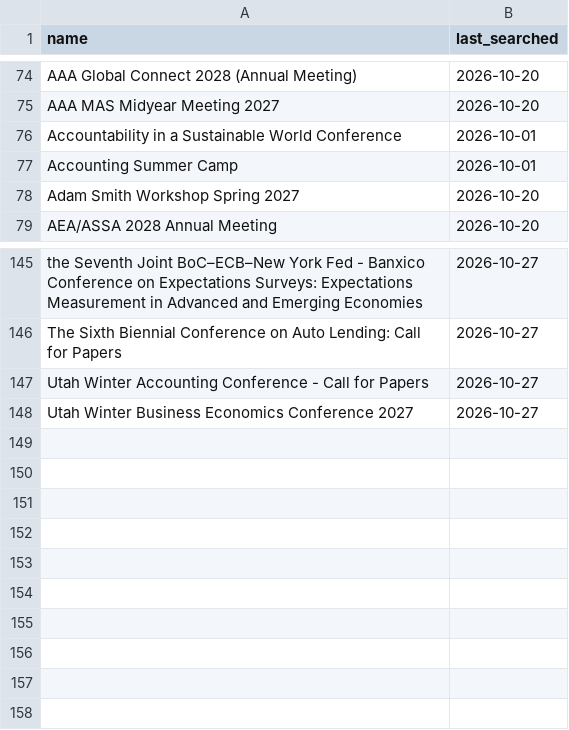
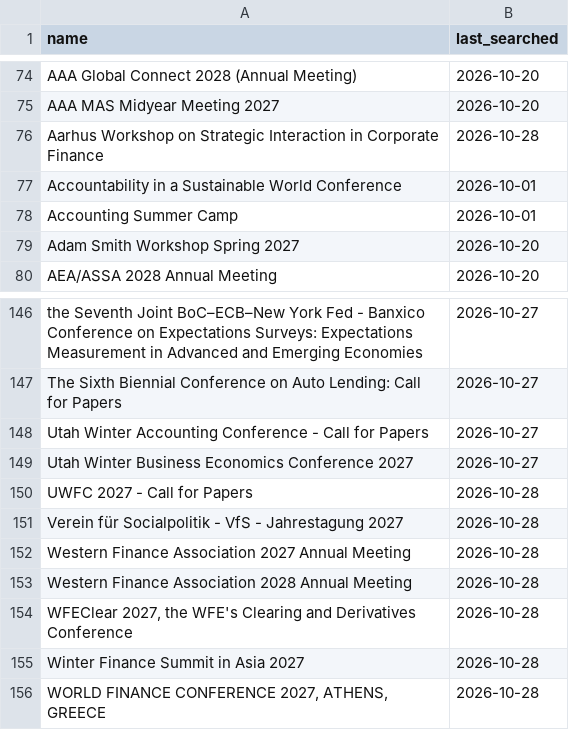
Before and after one commit to theaccountant-ab/Conference-Tracker, a CSV file: search_state.csv, drawn as a sheet; only a part is shown, gaps mark what is left out; the diff names each change by its address in the sheet, - before the commit and + after, or states it on an @@ line.

```diff
--- a/search_state.csv
+++ b/search_state.csv
+row 76: Aarhus Workshop on Strategic Interaction in Corporate Finance | 2026-10-28
+row 150: UWFC 2027 - Call for Papers | 2026-10-28
+row 151: Verein für Socialpolitik - VfS - Jahrestagung 2027 | 2026-10-28
+row 152: Western Finance Association 2027 Annual Meeting | 2026-10-28
+row 153: Western Finance Association 2028 Annual Meeting | 2026-10-28
+row 154: WFEClear 2027, the WFE's Clearing and Derivatives Conference | 2026-10-28
+row 155: Winter Finance Summit in Asia 2027 | 2026-10-28
+row 156: WORLD FINANCE CONFERENCE 2027, ATHENS, GREECE | 2026-10-28
```
Also changed, not shown: conferences.csv, 1 other file.
